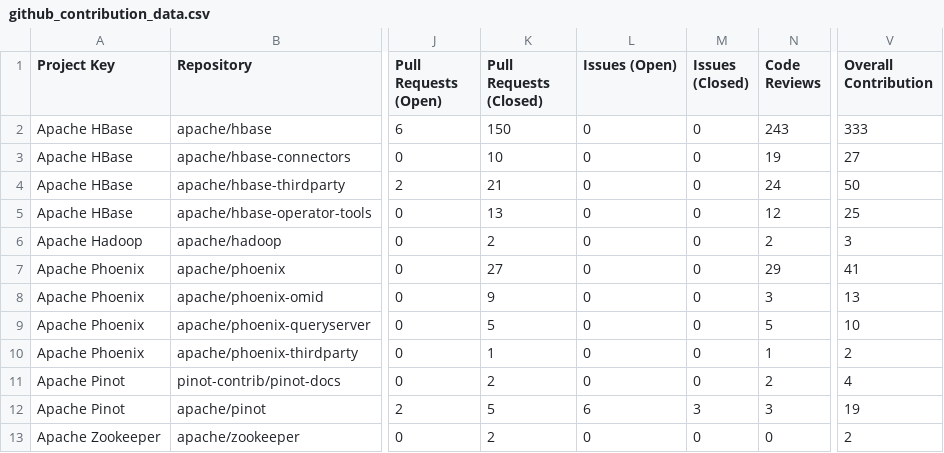
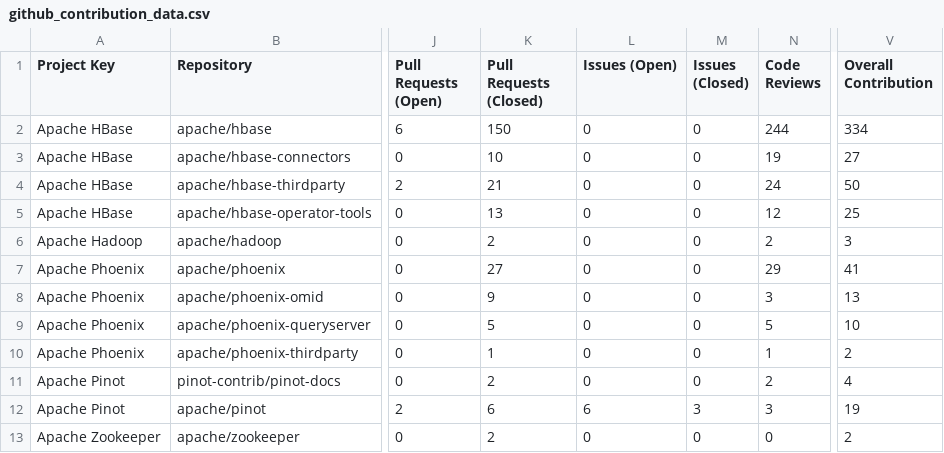
Before and after one commit to NihalJain/opensource-contributions-tracker, a CSV file: output/github_contribution_data.csv, drawn as a sheet; only a part is shown, gaps mark what is left out; the diff names each change by its address in the sheet, - before the commit and + after, or states it on an @@ line.

```diff
--- a/output/github_contribution_data.csv
+++ b/output/github_contribution_data.csv
-N2 (Code Reviews): 243
+N2 (Code Reviews): 244
-V2 (Overall Contribution): 333
+V2 (Overall Contribution): 334
-K12 (Pull Requests (Closed)): 5
+K12 (Pull Requests (Closed)): 6
```
Also changed, not shown: 4 other files.
